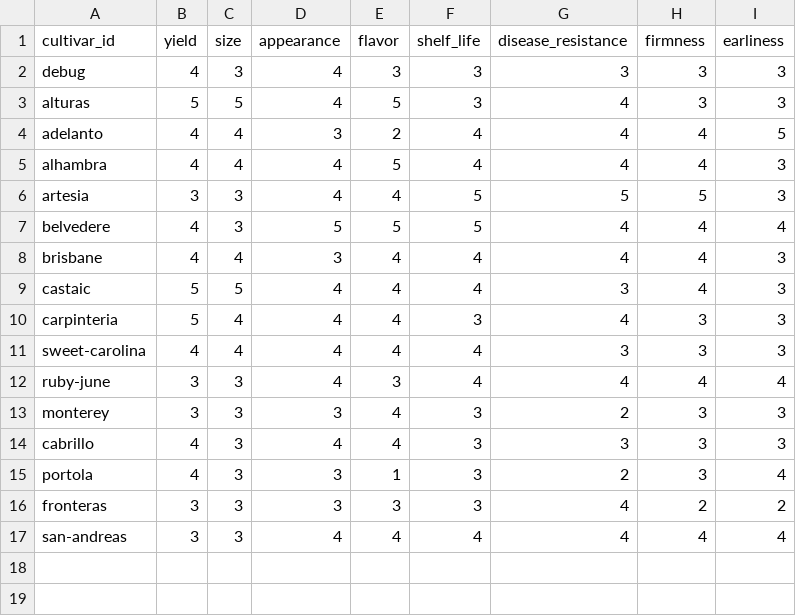
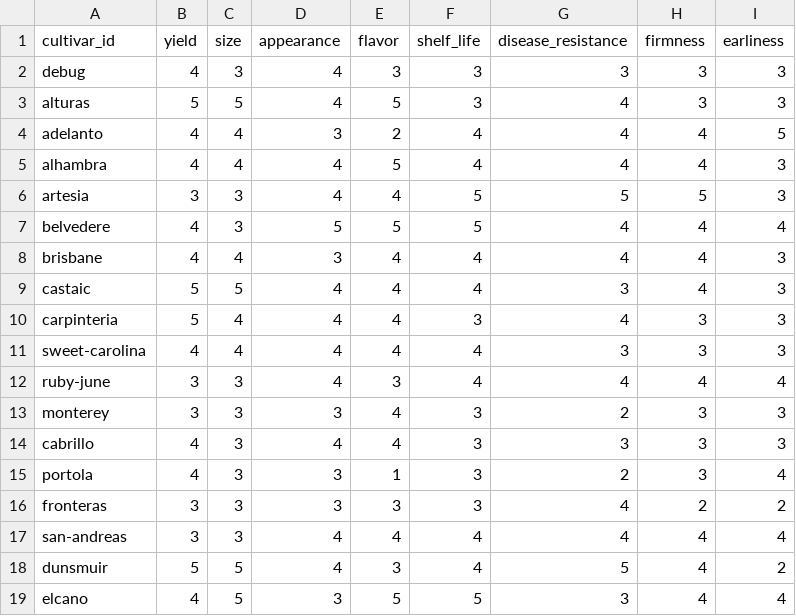
Before and after one commit to tadavan2/cbc-cultivar-explorer, a CSV file: public/data/csv/spider_traits.csv, drawn as a sheet.

```diff
--- a/public/data/csv/spider_traits.csv
+++ b/public/data/csv/spider_traits.csv
@@ -17 +17,3 @@ fronteras,3,3,3,3,3,4,2,2
 san-andreas,3,3,4,4,4,4,4,4
+dunsmuir,5,5,4,3,4,5,4,2
+elcano,4,5,3,5,5,3,4,4
```
Also changed, not shown: 25 other files.
